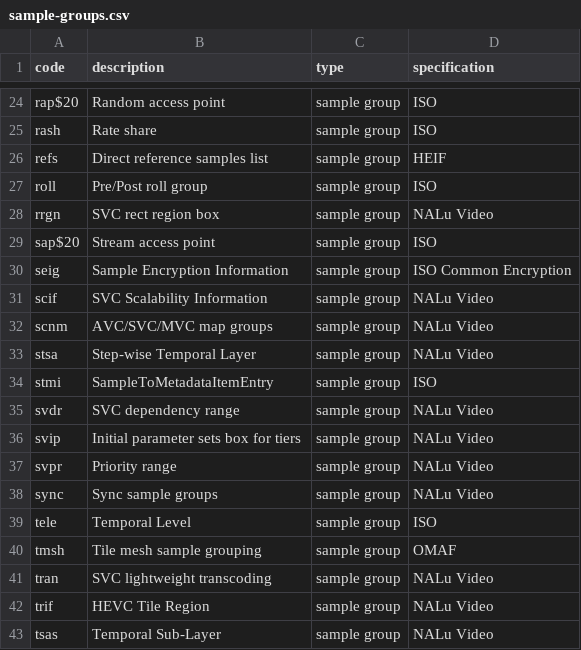
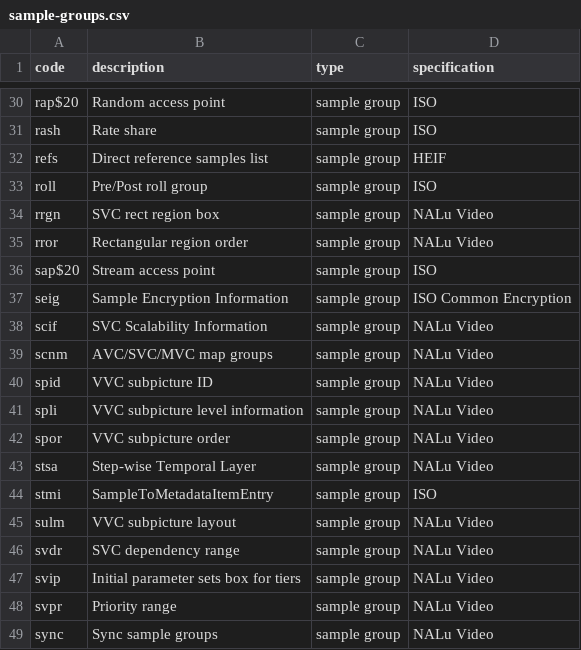
Before and after one commit to mp4ra/mp4ra.github.io, a CSV file: CSV/sample-groups.csv, drawn as a sheet; only a part is shown, gaps mark what is left out; the shorter side is filled out with more unchanged rows; the diff covers the shown part only.

Commit message:
Update sample-groups.csv

```diff
--- a/CSV/sample-groups.csv
+++ b/CSV/sample-groups.csv
@@ -28,2 +34,3 @@ roll,Pre/Post roll group,sample group,ISO
 rrgn,SVC rect region box,sample group,NALu Video
+rror,Rectangular region order,sample group,NALu Video
 sap$20,Stream access point,sample group,ISO
@@ -32,4 +39,8 @@ scif,SVC Scalability Information,sample group,NALu Video
 scnm,AVC/SVC/MVC map groups,sample group,NALu Video
+spid,VVC subpicture ID,sample group,NALu Video
+spli,VVC subpicture level information,sample group,NALu Video
+spor,VVC subpicture order,sample group,NALu Video
 stsa,Step-wise Temporal Layer,sample group,NALu Video
 stmi,SampleToMetadataItemEntry,sample group,ISO
+sulm,VVC subpicture layout,sample group,NALu Video
 svdr,SVC dependency range,sample group,NALu Video
```
Also changed, not shown: 7 added rows and 3 edited cells elsewhere in this file.
